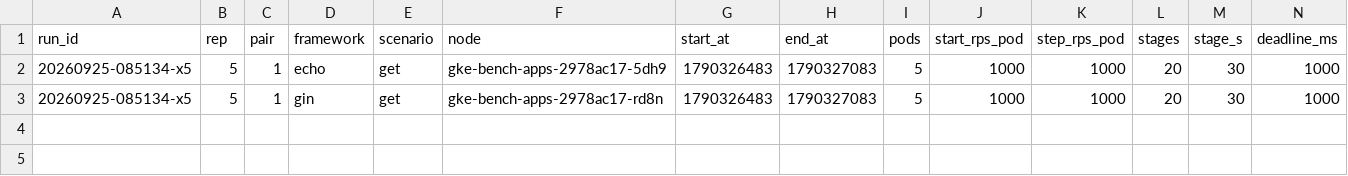
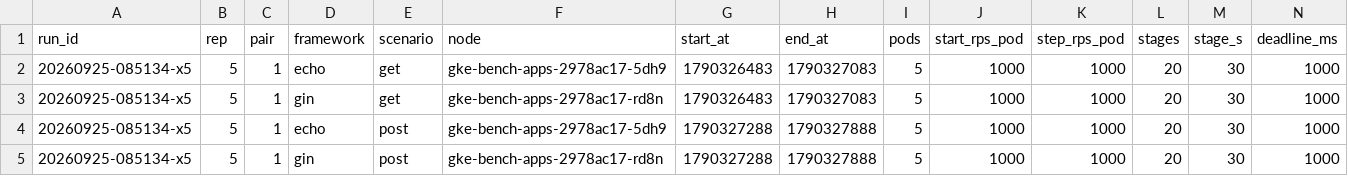
Before and after one commit to ferdian3456/virdanproject, a CSV file: benchmark/go-frameworks/results/gke-20260925-085134-x5/runs.csv, drawn as a sheet.

```diff
--- a/benchmark/go-frameworks/results/gke-20260925-085134-x5/runs.csv
+++ b/benchmark/go-frameworks/results/gke-20260925-085134-x5/runs.csv
@@ -3 +3,3 @@ run_id,rep,pair,framework,scenario,node,start_at,end_at,pods,start_rps_pod,step_
 20260925-085134-x5,5,1,gin,get,gke-bench-apps-2978ac17-rd8n,1790326483,1790327083,5,1000,1000,20,30,1000
+20260925-085134-x5,5,1,echo,post,gke-bench-apps-2978ac17-5dh9,1790327288,1790327888,5,1000,1000,20,30,1000
+20260925-085134-x5,5,1,gin,post,gke-bench-apps-2978ac17-rd8n,1790327288,1790327888,5,1000,1000,20,30,1000
```
Also changed, not shown: 58 other files.
